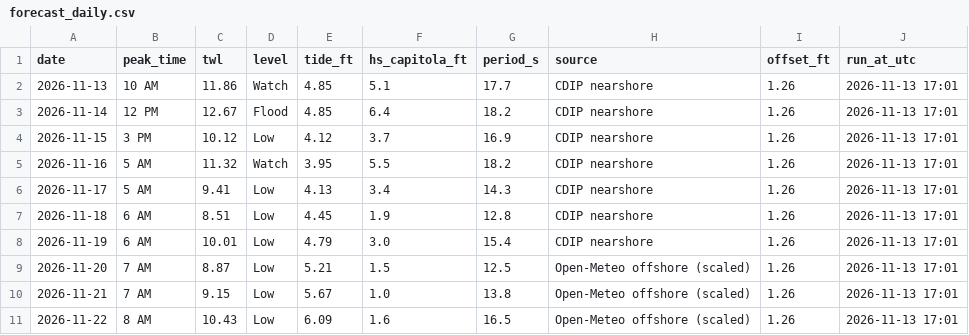
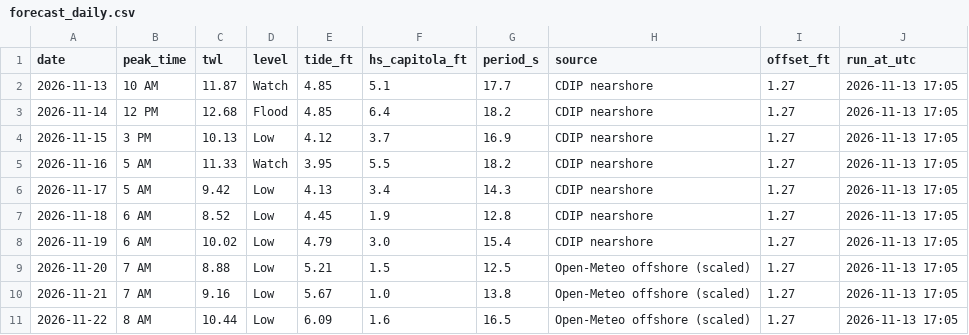
Before and after one commit to kevinkeet/frontpage, a CSV file: capitola/data/forecast_daily.csv, drawn as a sheet.

```diff
--- a/capitola/data/forecast_daily.csv
+++ b/capitola/data/forecast_daily.csv
@@ -1,11 +1,11 @@
 date,peak_time,twl,level,tide_ft,hs_capitola_ft,period_s,source,offset_ft,run_at_utc
-2026-11-13,10 AM,11.86,Watch,4.85,5.1,17.7,CDIP nearshore,1.26,2026-11-13 17:01
-2026-11-14,12 PM,12.67,Flood,4.85,6.4,18.2,CDIP nearshore,1.26,2026-11-13 17:01
-2026-11-15,3 PM,10.12,Low,4.12,3.7,16.9,CDIP nearshore,1.26,2026-11-13 17:01
-2026-11-16,5 AM,11.32,Watch,3.95,5.5,18.2,CDIP nearshore,1.26,2026-11-13 17:01
-2026-11-17,5 AM,9.41,Low,4.13,3.4,14.3,CDIP nearshore,1.26,2026-11-13 17:01
-2026-11-18,6 AM,8.51,Low,4.45,1.9,12.8,CDIP nearshore,1.26,2026-11-13 17:01
-2026-11-19,6 AM,10.01,Low,4.79,3.0,15.4,CDIP nearshore,1.26,2026-11-13 17:01
-2026-11-20,7 AM,8.87,Low,5.21,1.5,12.5,Open-Meteo offshore (scaled),1.26,2026-11-13 17:01
-2026-11-21,7 AM,9.15,Low,5.67,1.0,13.8,Open-Meteo offshore (scaled),1.26,2026-11-13 17:01
-2026-11-22,8 AM,10.43,Low,6.09,1.6,16.5,Open-Meteo offshore (scaled),1.26,2026-11-13 17:01
+2026-11-13,10 AM,11.87,Watch,4.85,5.1,17.7,CDIP nearshore,1.27,2026-11-13 17:05
+2026-11-14,12 PM,12.68,Flood,4.85,6.4,18.2,CDIP nearshore,1.27,2026-11-13 17:05
+2026-11-15,3 PM,10.13,Low,4.12,3.7,16.9,CDIP nearshore,1.27,2026-11-13 17:05
+2026-11-16,5 AM,11.33,Watch,3.95,5.5,18.2,CDIP nearshore,1.27,2026-11-13 17:05
+2026-11-17,5 AM,9.42,Low,4.13,3.4,14.3,CDIP nearshore,1.27,2026-11-13 17:05
+2026-11-18,6 AM,8.52,Low,4.45,1.9,12.8,CDIP nearshore,1.27,2026-11-13 17:05
+2026-11-19,6 AM,10.02,Low,4.79,3.0,15.4,CDIP nearshore,1.27,2026-11-13 17:05
+2026-11-20,7 AM,8.88,Low,5.21,1.5,12.5,Open-Meteo offshore (scaled),1.27,2026-11-13 17:05
+2026-11-21,7 AM,9.16,Low,5.67,1.0,13.8,Open-Meteo offshore (scaled),1.27,2026-11-13 17:05
+2026-11-22,8 AM,10.44,Low,6.09,1.6,16.5,Open-Meteo offshore (scaled),1.27,2026-11-13 17:05
```
Also changed, not shown: capitola/data/creek_forecast.csv, capitola/data/forecast_hourly.csv.
